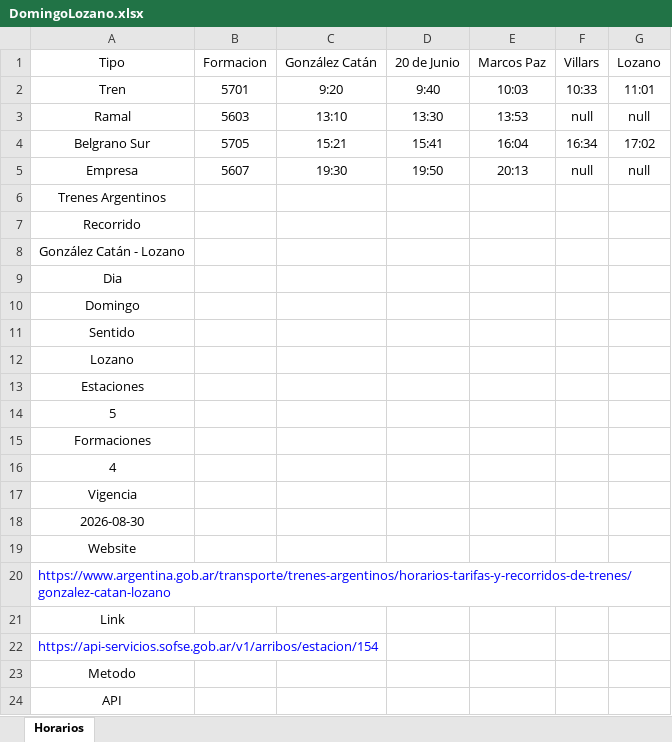
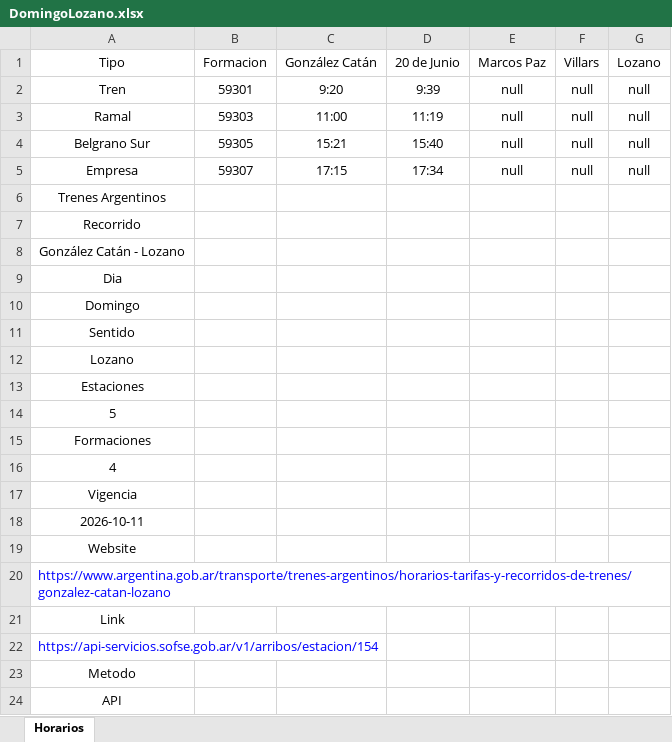
Before and after one commit to SolarisPKN/SolarisPKN-Transport, an Excel workbook: Horarios/Trenes/Catan-Lozano/DomingoLozano.xlsx, sheet Horarios, drawn as a sheet; values as stored, in another font and other column widths than the file's, no borders; table styles not drawn; the diff names each change by its address in the sheet, - before the commit and + after, or states it on an @@ line.

```diff
--- a/Horarios/Trenes/Catan-Lozano/DomingoLozano.xlsx (sheet Horarios)
+++ b/Horarios/Trenes/Catan-Lozano/DomingoLozano.xlsx (sheet Horarios)
-B2 (Formacion): 5701
+B2 (Formacion): 59301
-D2 (20 de Junio): 9:40
+D2 (20 de Junio): 9:39
-E2 (Marcos Paz): 10:03
+E2 (Marcos Paz): null
-F2 (Villars): 10:33
+F2 (Villars): null
-G2 (Lozano): 11:01
+G2 (Lozano): null
-B3 (Formacion): 5603
+B3 (Formacion): 59303
-C3 (González Catán): 13:10
+C3 (González Catán): 11:00
-D3 (20 de Junio): 13:30
+D3 (20 de Junio): 11:19
-E3 (Marcos Paz): 13:53
+E3 (Marcos Paz): null
-B4 (Formacion): 5705
+B4 (Formacion): 59305
-D4 (20 de Junio): 15:41
+D4 (20 de Junio): 15:40
-E4 (Marcos Paz): 16:04
+E4 (Marcos Paz): null
-F4 (Villars): 16:34
+F4 (Villars): null
-G4 (Lozano): 17:02
+G4 (Lozano): null
-B5 (Formacion): 5607
+B5 (Formacion): 59307
-C5 (González Catán): 19:30
+C5 (González Catán): 17:15
-D5 (20 de Junio): 19:50
+D5 (20 de Junio): 17:34
-E5 (Marcos Paz): 20:13
+E5 (Marcos Paz): null
-A18 (Tipo): 2026-08-30
+A18 (Tipo): 2026-10-11
```
Also changed, not shown: Horarios/Trenes/Catan-Lozano/DomingoCatan.xlsx, 2 other files.
